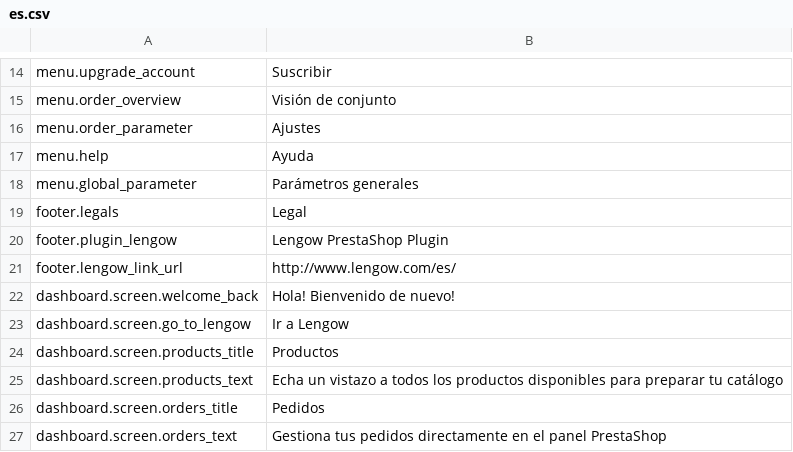
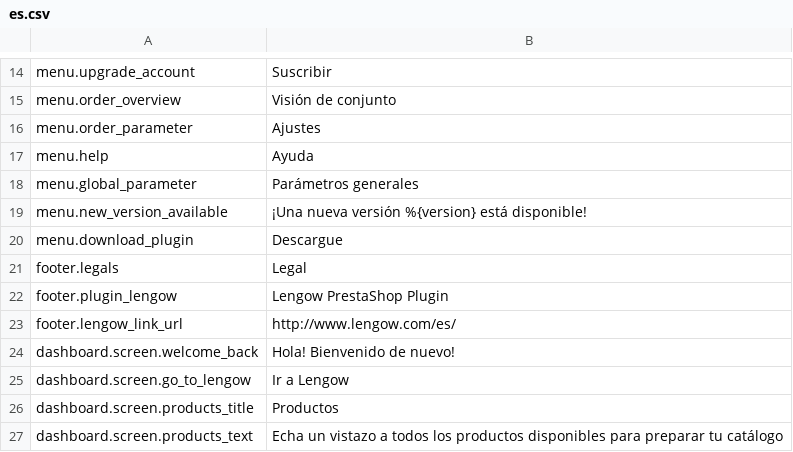
Before and after one commit to lengow/plugin-prestashop, a CSV file: translations/es.csv, drawn as a sheet; only a part is shown, gaps mark what is left out; the shorter side is filled out with more unchanged rows; the diff names each change by its address in the sheet, - before the commit and + after, or states it on an @@ line.

```diff
--- a/translations/es.csv
+++ b/translations/es.csv
+row 19: menu.new_version_available | ¡Una nueva versión %{version} está disponible!
+row 20: menu.download_plugin | Descargue
```
Also changed, not shown: toolbox/checkmd5.csv, translations/en.csv, 20 other files.
